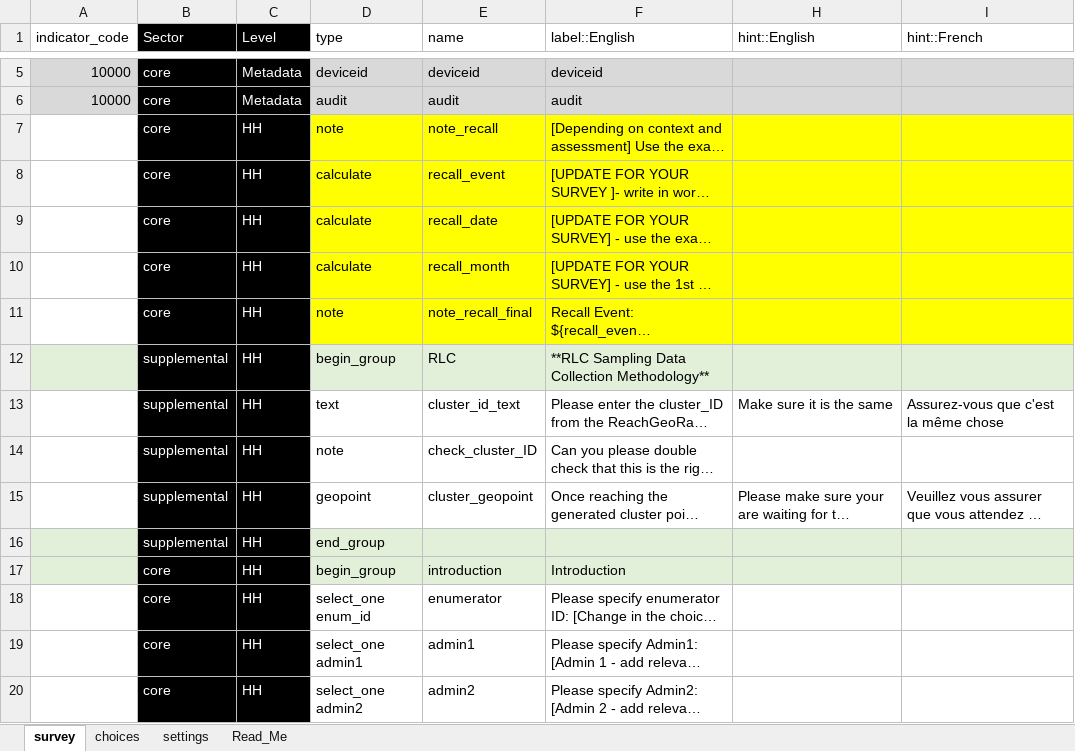
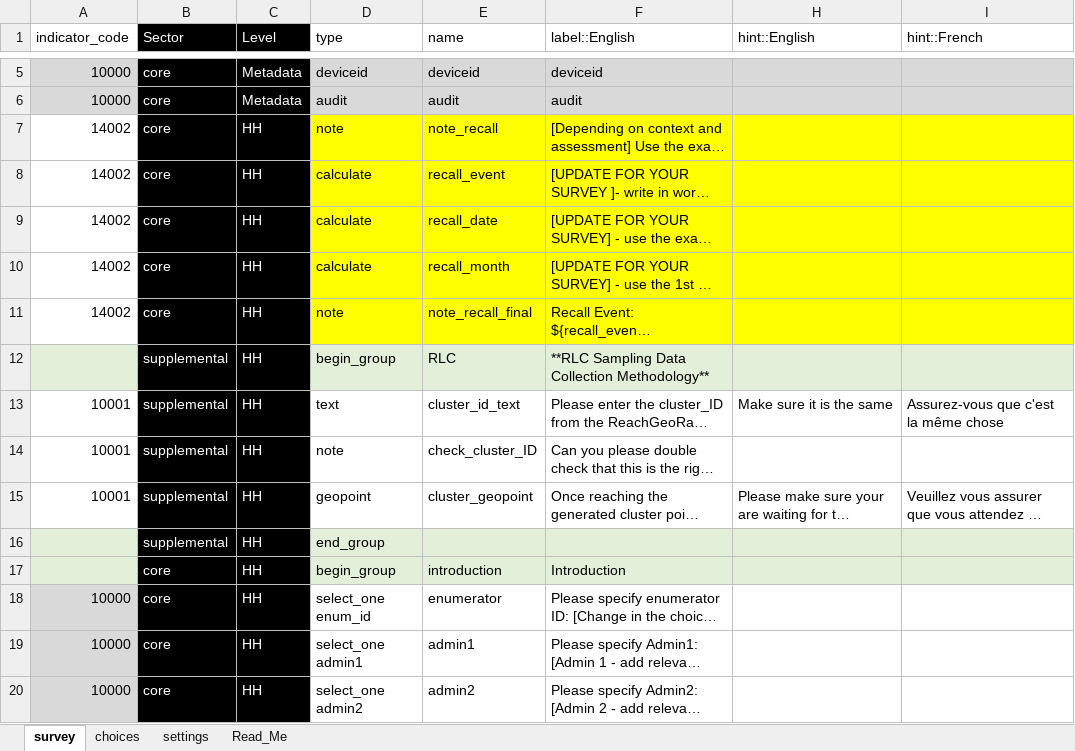
Before and after one commit to SaeedR1987/public_health_resources, an Excel workbook: resources/iphra_tool_v2.xlsx, sheet survey, drawn as a sheet; only a part is shown, gaps mark what is left out; long unchanged cells end in …; values as stored, in another font and other column widths than the file's, no borders; conditional formats not drawn; the diff covers the shown part only; the diff names each change by its address in the sheet, - before the commit and + after, or states it on an @@ line.

```diff
--- a/resources/iphra_tool_v2.xlsx (sheet survey)
+++ b/resources/iphra_tool_v2.xlsx (sheet survey)
-A7:A11 (indicator_code): (empty)
+A7:A11 (indicator_code): 14002
-A13:A15 (indicator_code): (empty)
+A13:A15 (indicator_code): 10001
-A18:A20 (indicator_code): (empty)
+A18:A20 (indicator_code): 10000
-A18:A20 fill: none
+A18:A20 fill: #D9D9D9
```
Also changed, not shown: other rows of this sheet, hidden cells, resources/reference.xlsx.
